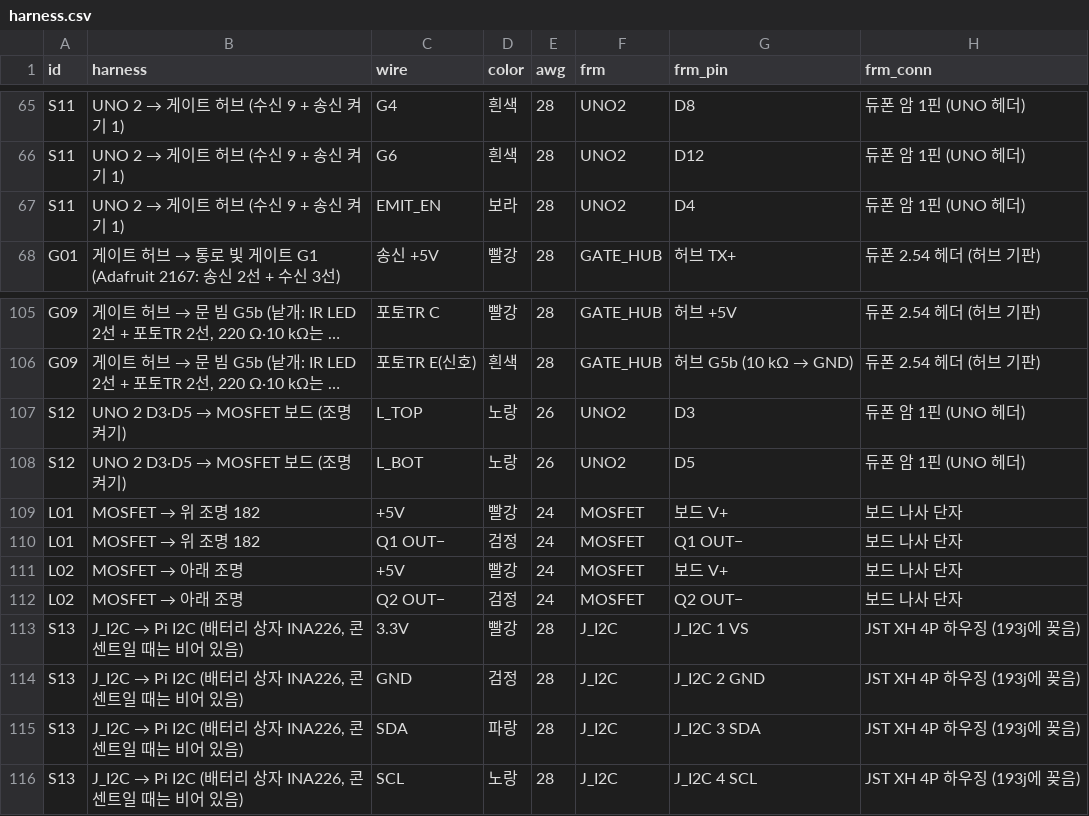
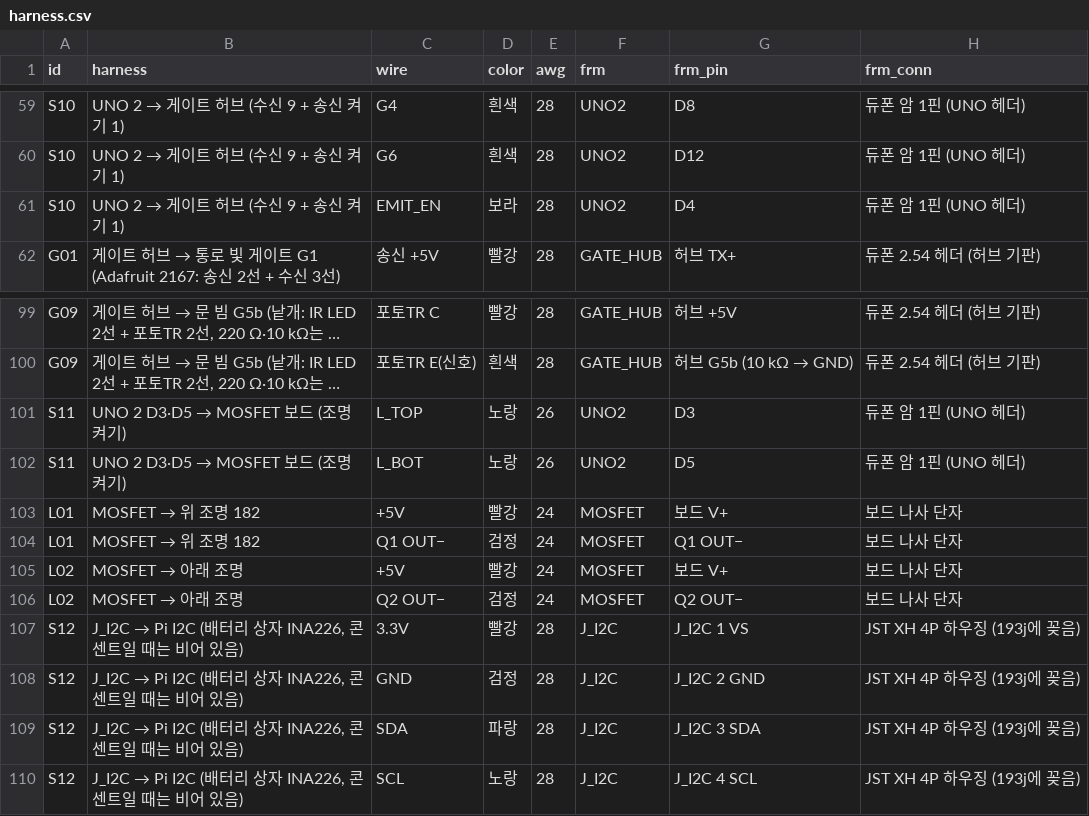
Before and after one commit to britams/-capstone-project-repo, a CSV file: design/circuit/out/harness.csv, drawn as a sheet; only a part is shown, gaps mark what is left out; long unchanged cells end in …; addresses are those after the commit; the diff covers the shown part only; the diff names each change by its address in the sheet, - before the commit and + after, or states it on an @@ line.

```diff
--- a/design/circuit/out/harness.csv
+++ b/design/circuit/out/harness.csv
-A59:A61 (id): S11
+A59:A61 (id): S10
-A101:A102 (id): S12
+A101:A102 (id): S11
-A107:A110 (id): S13
+A107:A110 (id): S12
```
Also changed, not shown: 1 added row, 7 removed rows and 24 edited cells elsewhere in this file, design/circuit/out/bom.csv, design/circuit/out/netlist.csv, 6 other files.
